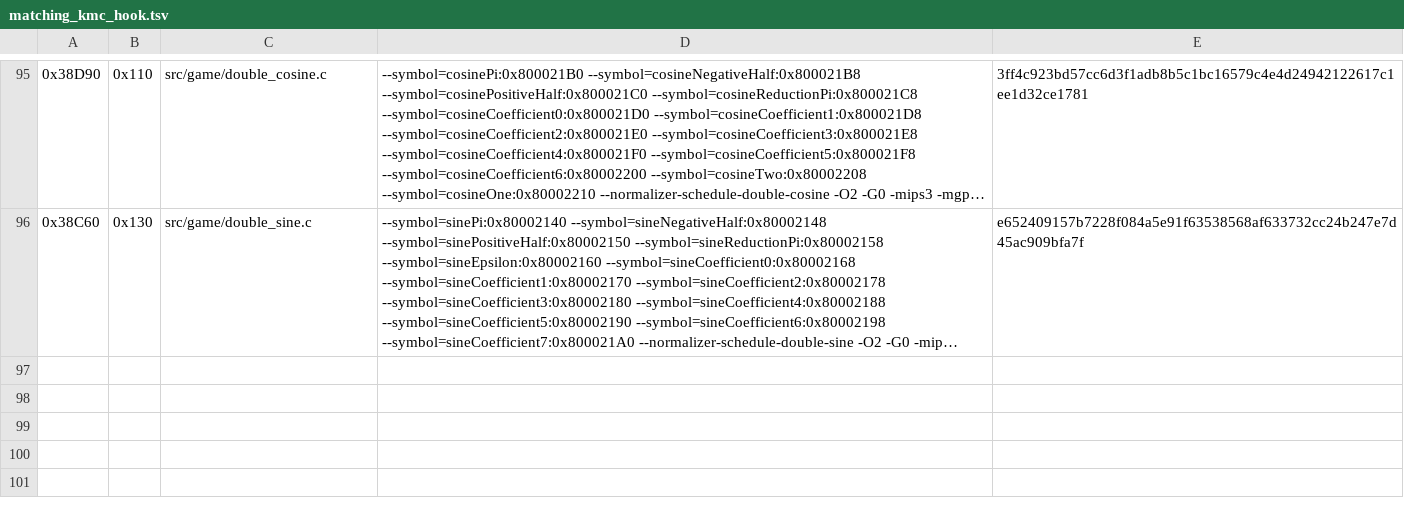
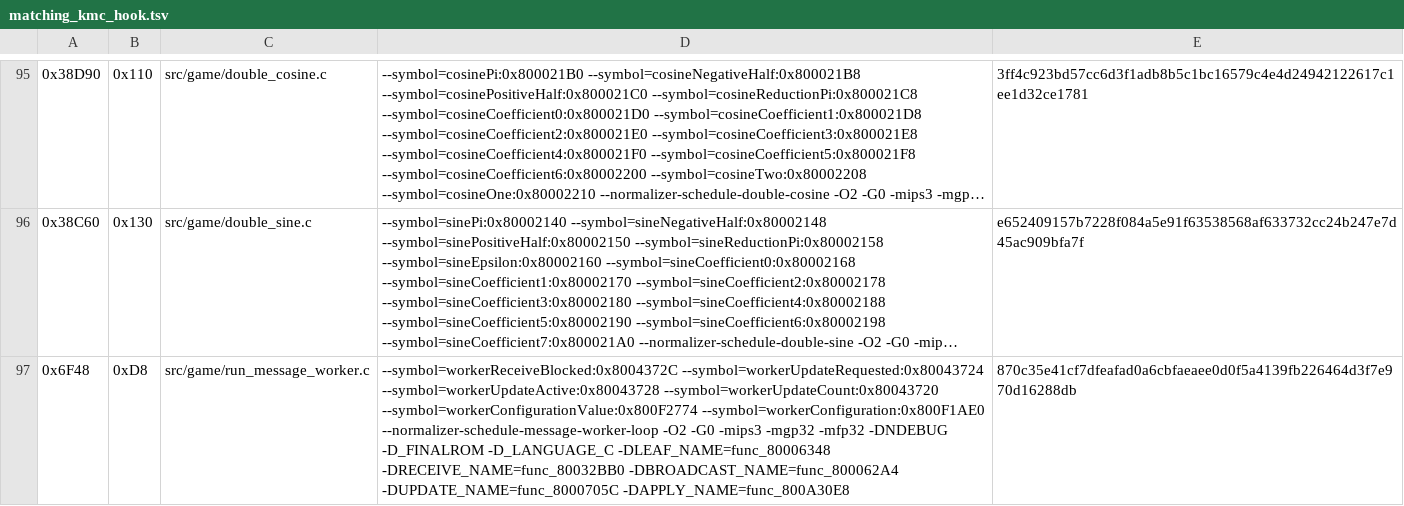
Before and after one commit to TheGh0stShip/Sydney-2000-N64-Prototype, a TSV file: config/matching_kmc_hook.tsv, drawn as a sheet; only a part is shown, gaps mark what is left out; long unchanged cells end in …; the diff names each change by its address in the sheet, - before the commit and + after, or states it on an @@ line.

Commit message:
Match message worker loop

```diff
--- a/config/matching_kmc_hook.tsv
+++ b/config/matching_kmc_hook.tsv
+row 97: 0x6F48 | 0xD8 | src/game/run_message_worker.c | --symbol=workerReceiveBlocked:0x8004372C --symbol=workerUpdateRequested:0x80043724 --symbol=workerUpdateActive:0x80043728 --symbol=workerUpdateCount:0x80043720 --symbol=workerConfigurationValue:0x800F2774 --symbol=workerConfiguration:0x800F1AE0 --normalizer-schedule-message-worker-loop -O2 -G0 -mips3 -mgp32 -mfp32 -DNDEBUG -D_FINALROM -D_LANGUAGE_C -DLEAF_NAME=func_80006348 -DRECEIVE_NAME=func_80032BB0 -DBROADCAST_NAME=func_800062A4 -DUPDATE_NAME=func_8000705C -DAPPLY_NAME=func_800A30E8 | 870c35e41cf7dfeafad0a6cbfaeaee0d0f5a4139fb226464d3f7e970d16288db
```
Also changed, not shown: 3 other files.
